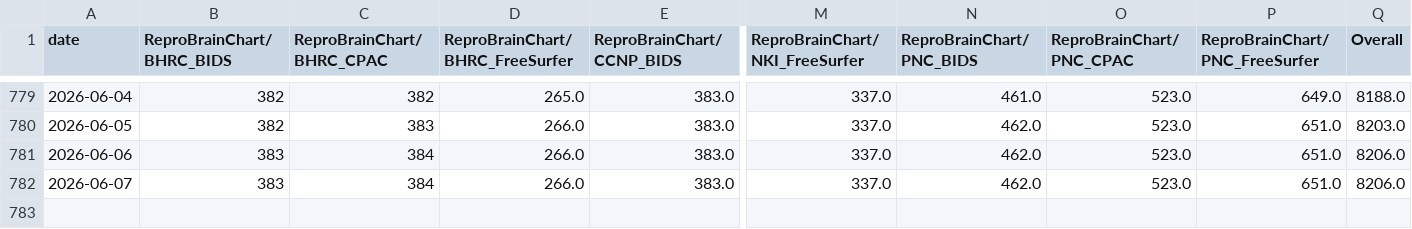
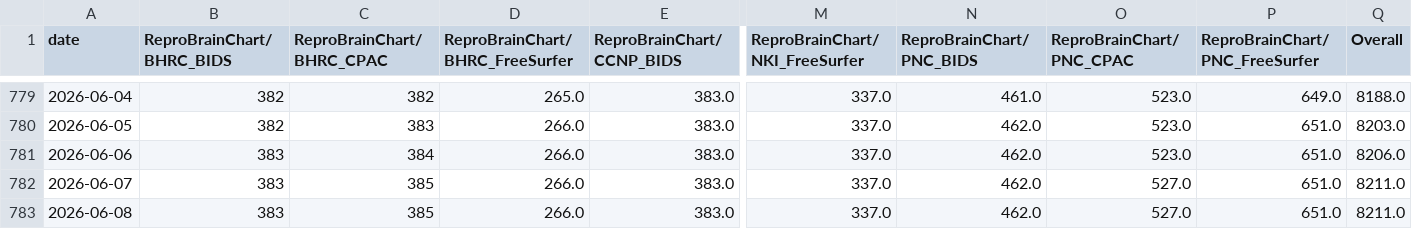
Before and after one commit to ReproBrainChart/ReproBrainChart.github.io, a CSV file: _data/clone-tracking/cumulative/all_repos_cumulative.csv, drawn as a sheet; only a part is shown, gaps mark what is left out; rows hold the shown columns only; the diff names each change by its address in the sheet, - before the commit and + after, or states it on an @@ line.

```diff
--- a/_data/clone-tracking/cumulative/all_repos_cumulative.csv
+++ b/_data/clone-tracking/cumulative/all_repos_cumulative.csv
-C782 (ReproBrainChart/BHRC_CPAC): 384
+C782 (ReproBrainChart/BHRC_CPAC): 385
-O782 (ReproBrainChart/PNC_CPAC): 523.0
+O782 (ReproBrainChart/PNC_CPAC): 527.0
-Q782 (Overall): 8206.0
+Q782 (Overall): 8211.0
+row 783: 2026-06-08 | 383 | 385 | 266.0 | 383.0 | 337.0 | 462.0 | 527.0 | 651.0 | 8211.0
```
Also changed, not shown: _data/clone-tracking/cumulative/ReproBrainChart_BHRC_BIDS_cum_clones.csv, _data/clone-tracking/cumulative/ReproBrainChart_BHRC_CPAC_cum_clones.csv, 28 other files.
